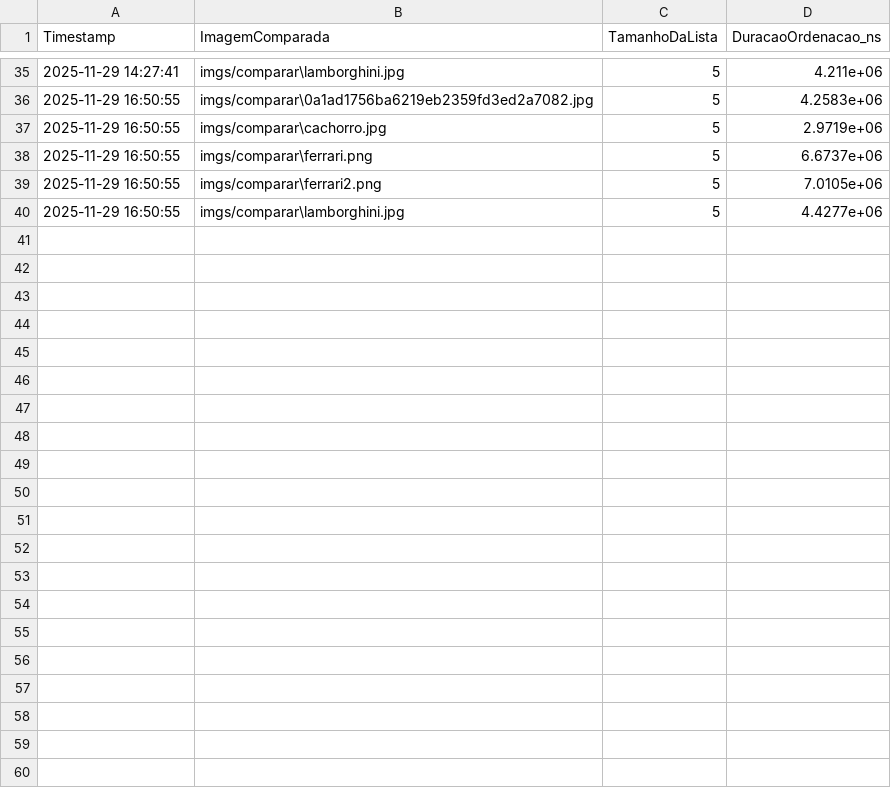
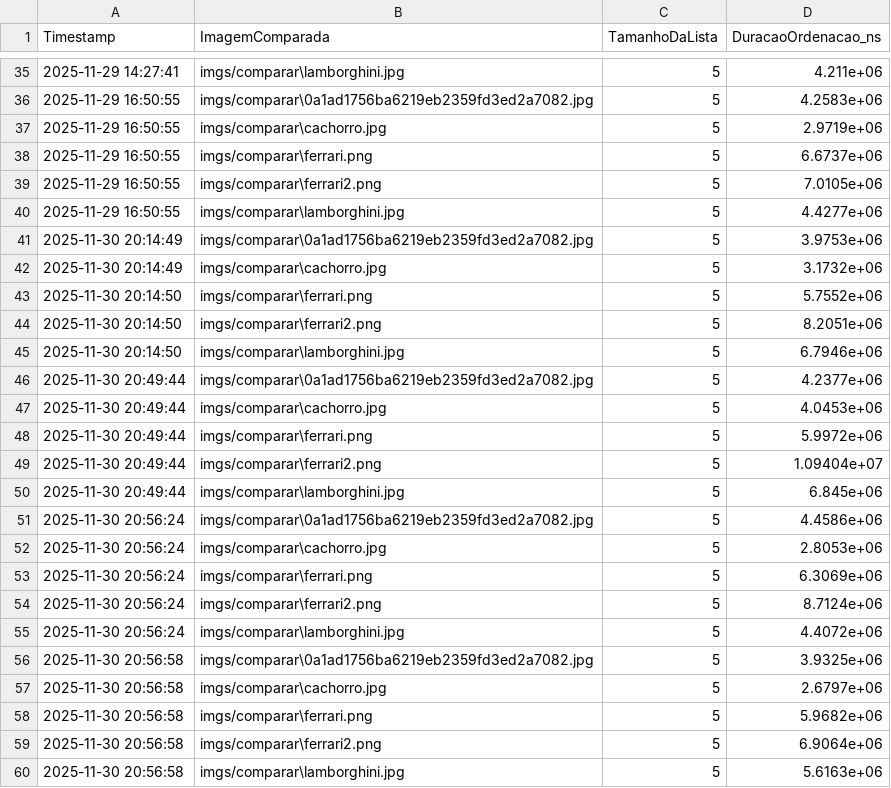
Before and after one commit to AndreLuizrc/TP2-PAA, a CSV file: log/kdtree_log.csv, drawn as a sheet; only a part is shown, gaps mark what is left out; the diff names each change by its address in the sheet, - before the commit and + after, or states it on an @@ line.

```diff
--- a/log/kdtree_log.csv
+++ b/log/kdtree_log.csv
+row 41: 2025-11-30 20:14:49 | imgs/comparar\0a1ad1756ba6219eb2359fd3ed2a7082.jpg | 5 | 3.9753e+06
+row 42: 2025-11-30 20:14:49 | imgs/comparar\cachorro.jpg | 5 | 3.1732e+06
+row 43: 2025-11-30 20:14:50 | imgs/comparar\ferrari.png | 5 | 5.7552e+06
+row 44: 2025-11-30 20:14:50 | imgs/comparar\ferrari2.png | 5 | 8.2051e+06
+row 45: 2025-11-30 20:14:50 | imgs/comparar\lamborghini.jpg | 5 | 6.7946e+06
+row 46: 2025-11-30 20:49:44 | imgs/comparar\0a1ad1756ba6219eb2359fd3ed2a7082.jpg | 5 | 4.2377e+06
+row 47: 2025-11-30 20:49:44 | imgs/comparar\cachorro.jpg | 5 | 4.0453e+06
+row 48: 2025-11-30 20:49:44 | imgs/comparar\ferrari.png | 5 | 5.9972e+06
+row 49: 2025-11-30 20:49:44 | imgs/comparar\ferrari2.png | 5 | 1.09404e+07
+row 50: 2025-11-30 20:49:44 | imgs/comparar\lamborghini.jpg | 5 | 6.845e+06
+row 51: 2025-11-30 20:56:24 | imgs/comparar\0a1ad1756ba6219eb2359fd3ed2a7082.jpg | 5 | 4.4586e+06
+row 52: 2025-11-30 20:56:24 | imgs/comparar\cachorro.jpg | 5 | 2.8053e+06
+row 53: 2025-11-30 20:56:24 | imgs/comparar\ferrari.png | 5 | 6.3069e+06
+row 54: 2025-11-30 20:56:24 | imgs/comparar\ferrari2.png | 5 | 8.7124e+06
+row 55: 2025-11-30 20:56:24 | imgs/comparar\lamborghini.jpg | 5 | 4.4072e+06
+row 56: 2025-11-30 20:56:58 | imgs/comparar\0a1ad1756ba6219eb2359fd3ed2a7082.jpg | 5 | 3.9325e+06
+row 57: 2025-11-30 20:56:58 | imgs/comparar\cachorro.jpg | 5 | 2.6797e+06
+row 58: 2025-11-30 20:56:58 | imgs/comparar\ferrari.png | 5 | 5.9682e+06
+row 59: 2025-11-30 20:56:58 | imgs/comparar\ferrari2.png | 5 | 6.9064e+06
+row 60: 2025-11-30 20:56:58 | imgs/comparar\lamborghini.jpg | 5 | 5.6163e+06
```
Also changed, not shown: log/list_log.csv, log/mtree_log.csv, 1 other file.
